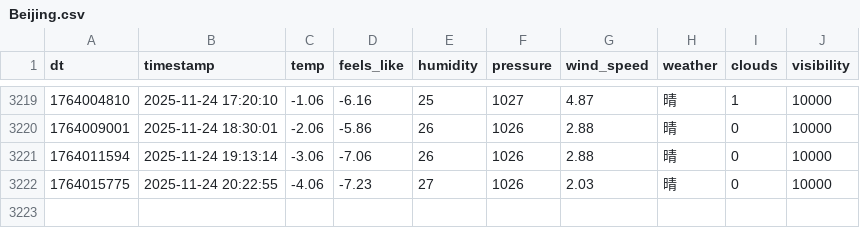
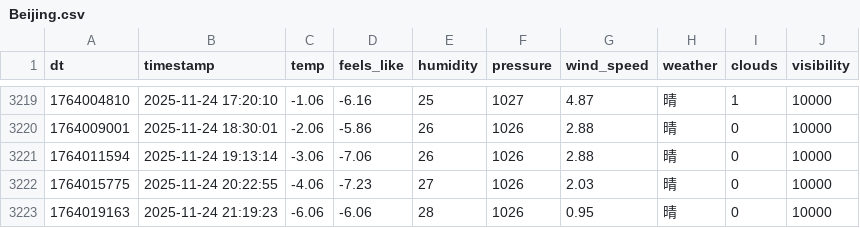
Before and after one commit to FireStar0507/OWMweather-logger, a CSV file: weather_data/Beijing.csv, drawn as a sheet; only a part is shown, gaps mark what is left out; the diff names each change by its address in the sheet, - before the commit and + after, or states it on an @@ line.

```diff
--- a/weather_data/Beijing.csv
+++ b/weather_data/Beijing.csv
+row 3223: 1764019163 | 2025-11-24 21:19:23 | -6.06 | -6.06 | 28 | 1026 | 0.95 | 晴 | 0 | 10000
```
Also changed, not shown: weather_data/Foshan.csv, weather_data/Shanghai.csv.
